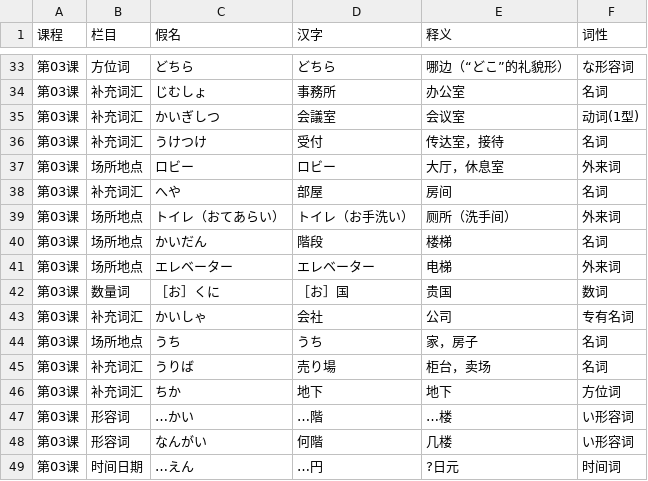
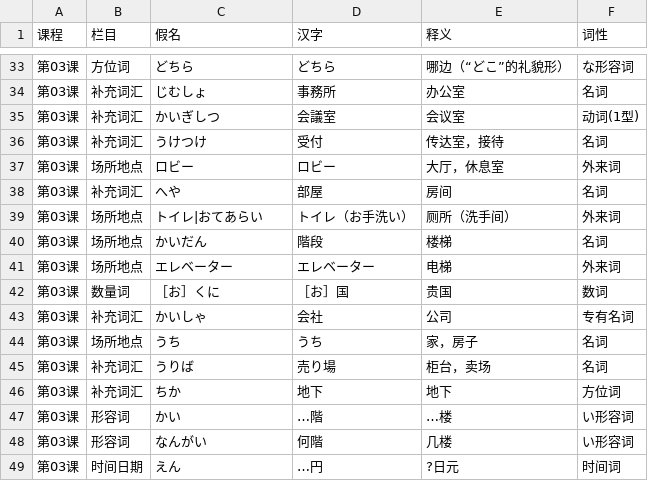
Before and after one commit to entity003official/ReciteKing, a CSV file: web/data/vocabulary/lesson_03_vocabulary.csv, drawn as a sheet; only a part is shown, gaps mark what is left out.

```diff
--- a/web/data/vocabulary/lesson_03_vocabulary.csv
+++ b/web/data/vocabulary/lesson_03_vocabulary.csv
@@ -38,3 +38,3 @@
 第03课,补充词汇,へや,部屋,房间,名词
-第03课,场所地点,トイレ（おてあらい）,トイレ（お手洗い）,厕所（洗手间）,外来词
+第03课,场所地点,トイレ|おてあらい,トイレ（お手洗い）,厕所（洗手间）,外来词
 第03课,场所地点,かいだん,階段,楼梯,名词
@@ -46,4 +46,4 @@
 第03课,补充词汇,ちか,地下,地下,方位词
-第03课,形容词,…かい,…階,…楼,い形容词
+第03课,形容词,かい,…階,…楼,い形容词
 第03课,形容词,なんがい,何階,几楼,い形容词
-第03课,时间日期,…えん,…円,?日元,时间词
+第03课,时间日期,えん,…円,?日元,时间词
```
Also changed, not shown: web/data/vocabulary/lesson_01_vocabulary.csv, web/data/vocabulary/lesson_04_vocabulary.csv, 19 other files.
